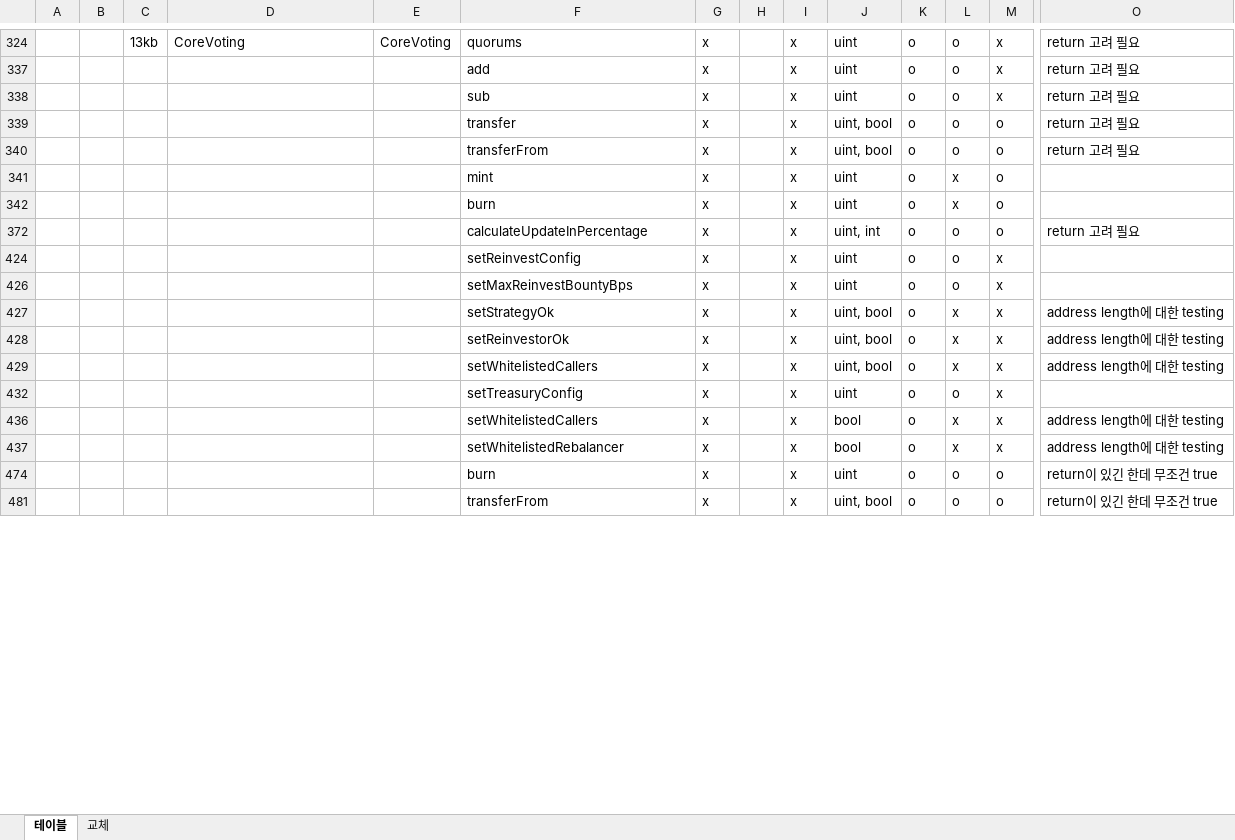
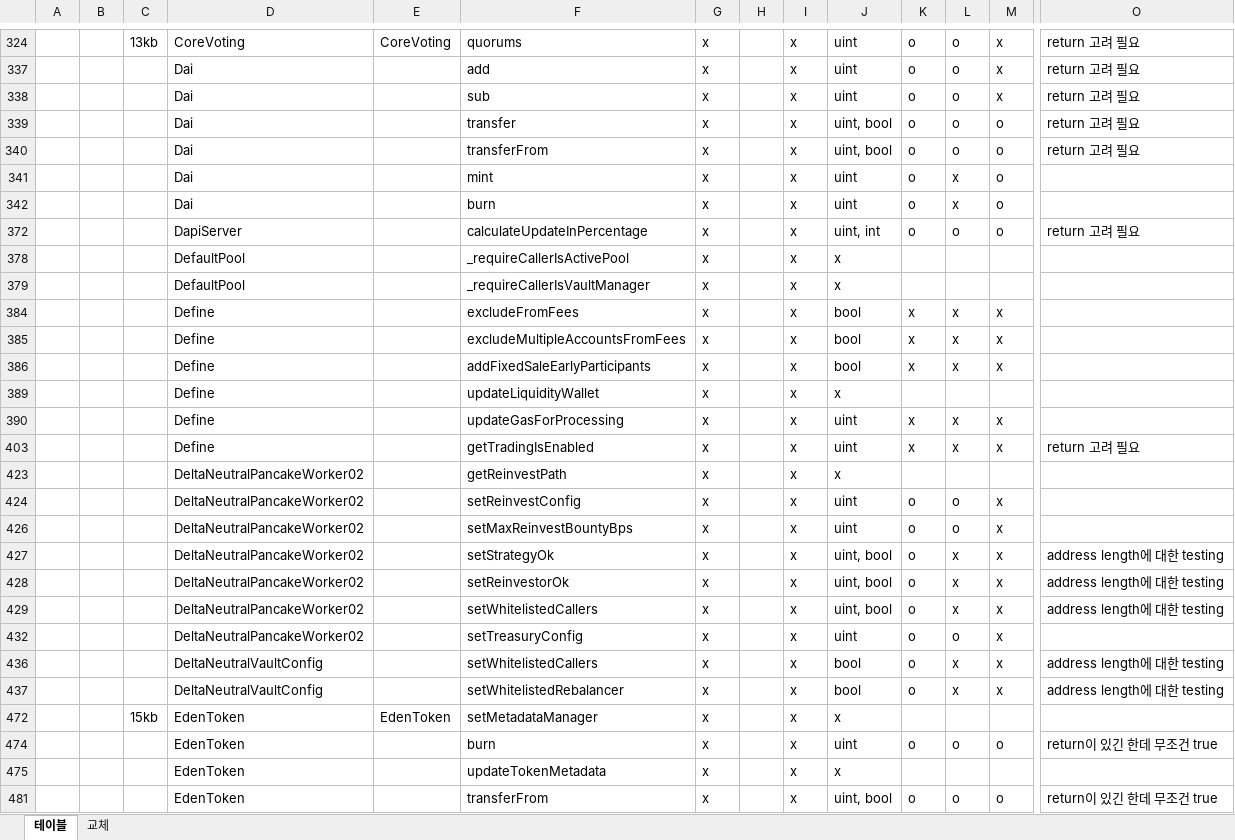
Before and after one commit to iwwyou/IntentChecker, an Excel workbook: Dataset/contract analysis table.xlsx, sheet 테이블, drawn as a sheet; only a part is shown, gaps mark what is left out; values as stored, in another font and other column widths than the file's, no borders; rows hold the shown columns only; the diff covers the shown part only; the diff names each change by its address in the sheet, - before the commit and + after, or states it on an @@ line.

```diff
--- a/Dataset/contract analysis table.xlsx (sheet 테이블)
+++ b/Dataset/contract analysis table.xlsx (sheet 테이블)
-D337:D342: (empty)
+D337:D342: Dai
-D372: (empty)
+D372: DapiServer
+row 378:  |  |  | DefaultPool |  | _requireCallerIsActivePool | x |  | x | x
+row 379:  |  |  | DefaultPool |  | _requireCallerIsVaultManager | x |  | x | x
+row 384:  |  |  | Define |  | excludeFromFees | x |  | x | bool | x | x | x
+row 385:  |  |  | Define |  | excludeMultipleAccountsFromFees | x |  | x | bool | x | x | x
+row 386:  |  |  | Define |  | addFixedSaleEarlyParticipants | x |  | x | bool | x | x | x
+row 389:  |  |  | Define |  | updateLiquidityWallet | x |  | x | x
+row 390:  |  |  | Define |  | updateGasForProcessing | x |  | x | uint | x | x | x
+row 403:  |  |  | Define |  | getTradingIsEnabled | x |  | x | uint | x | x | x | return 고려 필요
+row 423:  |  |  | DeltaNeutralPancakeWorker02 |  | getReinvestPath | x |  | x | x
-D424: (empty)
+D424: DeltaNeutralPancakeWorker02
-D426:D429: (empty)
+D426:D429: DeltaNeutralPancakeWorker02
-D432: (empty)
+D432: DeltaNeutralPancakeWorker02
-D436:D437: (empty)
+D436:D437: DeltaNeutralVaultConfig
@@ row 472 unhidden:  |  | 15kb | EdenToken | EdenToken | setMetadataManager | x |  | x | x @@
-D474: (empty)
+D474: EdenToken
+row 475:  |  |  | EdenToken |  | updateTokenMetadata | x |  | x | x
-D481: (empty)
+D481: EdenToken
```
Also changed, not shown: other rows of this sheet, hidden cells, 24 other files.
